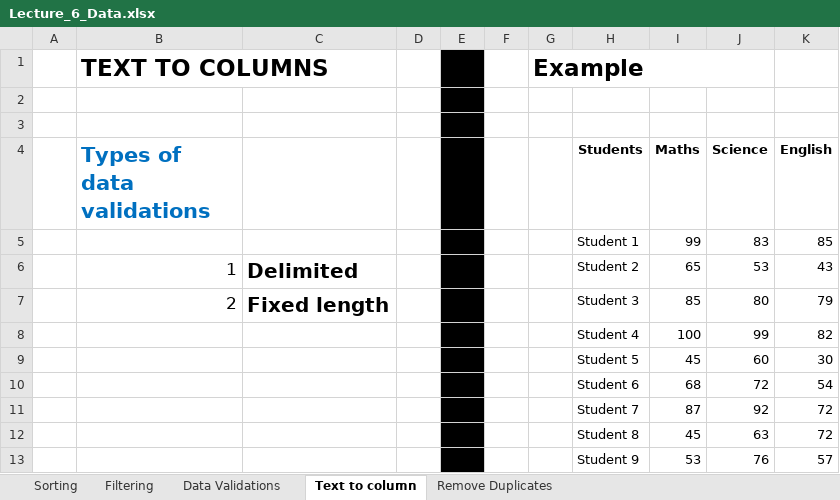
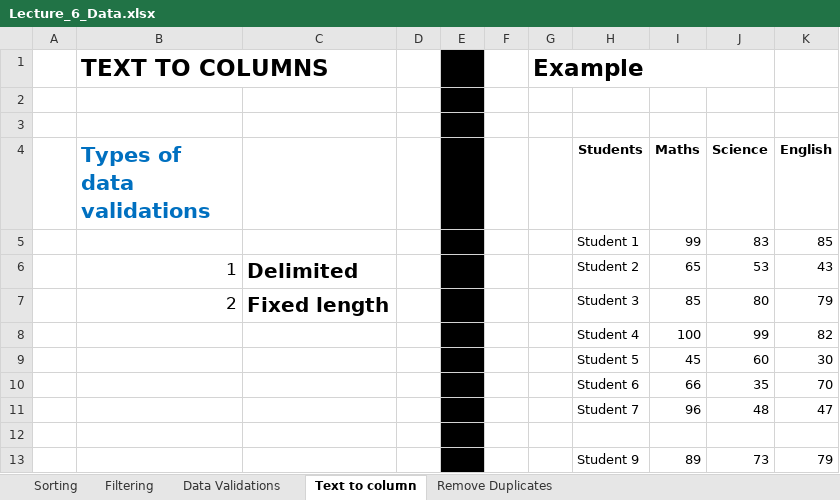
Before and after one commit to Leonidus786/Ds_30, an Excel workbook: Excel/Data files/Lecture_6_Data.xlsx, sheet Text to column, drawn as a sheet; values as stored, in another font and other column widths than the file's, no borders; removed rows and columns are numbered as before the commit, all else as after; the diff names each change by its address in the sheet, - before the commit and + after, or states it on an @@ line.

```diff
--- a/Excel/Data files/Lecture_6_Data.xlsx (sheet Text to column)
+++ b/Excel/Data files/Lecture_6_Data.xlsx (sheet Text to column)
-row 10:  |  |  |  |  |  |  | Student 6 | 68 | 72 | 54
-row 11:  |  |  |  |  |  |  | Student 7 | 87 | 92 | 72
-row 12:  |  |  |  |  |  |  | Student 8 | 45 | 63 | 72
+row 10:  |  |  |  |  |  |  | Student 6 | 66 | 35 | 70
+row 11:  |  |  |  |  |  |  | Student 7 | 96 | 48 | 47
-row 12:  |  |  |  |  |  |  | Student 9 | 53 | 76 | 57
+row 12: (empty)
+row 13:  |  |  |  |  |  |  | Student 9 | 89 | 73 | 79
```
Also changed, not shown: sheet Sorting, sheet Filtering, sheet Data Validations, Excel/Other/Session5_Exercise.xlsx, 1 other file.
